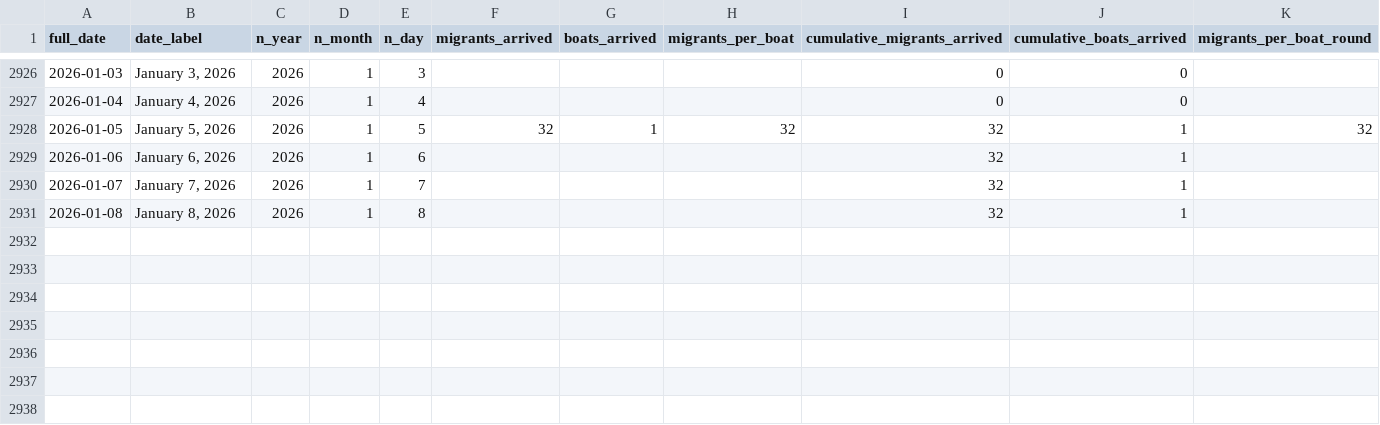
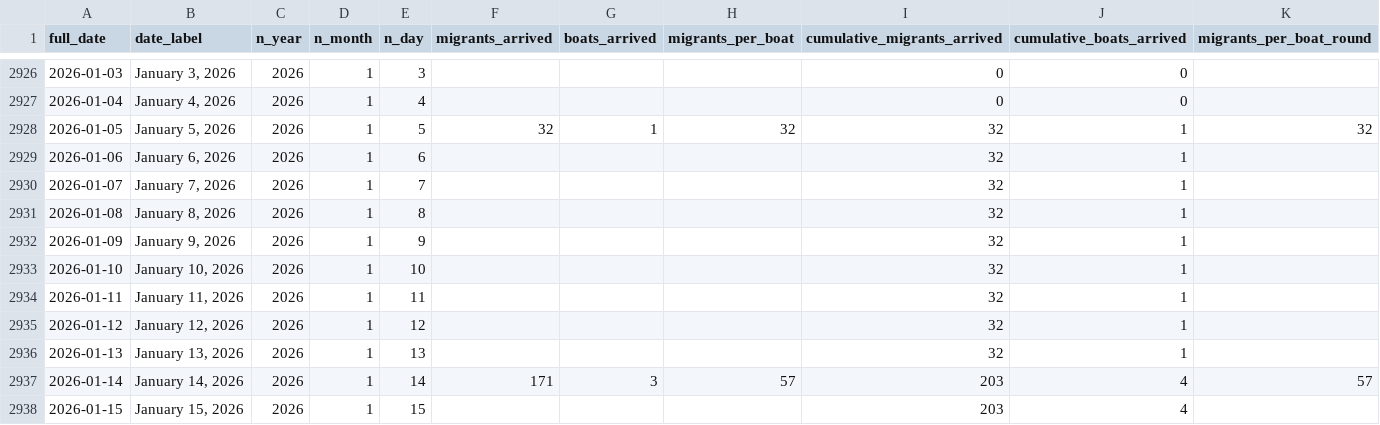
Before and after one commit to thenationalnews-datavis/uk_small_boats, a CSV file: output_data/long_uk_small_boats_daily.csv, drawn as a sheet; only a part is shown, gaps mark what is left out.

Commit message:
Updated data - 20260116

```diff
--- a/output_data/long_uk_small_boats_daily.csv
+++ b/output_data/long_uk_small_boats_daily.csv
@@ -2931 +2931,8 @@ full_date,date_label,n_year,n_month,n_day,migrants_arrived,boats_arrived,migrant
 2026-01-08,"January 8, 2026",2026,1,8,,,,32,1,
+2026-01-09,"January 9, 2026",2026,1,9,,,,32,1,
+2026-01-10,"January 10, 2026",2026,1,10,,,,32,1,
+2026-01-11,"January 11, 2026",2026,1,11,,,,32,1,
+2026-01-12,"January 12, 2026",2026,1,12,,,,32,1,
+2026-01-13,"January 13, 2026",2026,1,13,,,,32,1,
+2026-01-14,"January 14, 2026",2026,1,14,171,3,57,203,4,57
+2026-01-15,"January 15, 2026",2026,1,15,,,,203,4,
```
Also changed, not shown: output_data/long_uk_small_boats_monthly.csv, output_data/long_uk_small_boats_weekly.csv, 6 other files.
